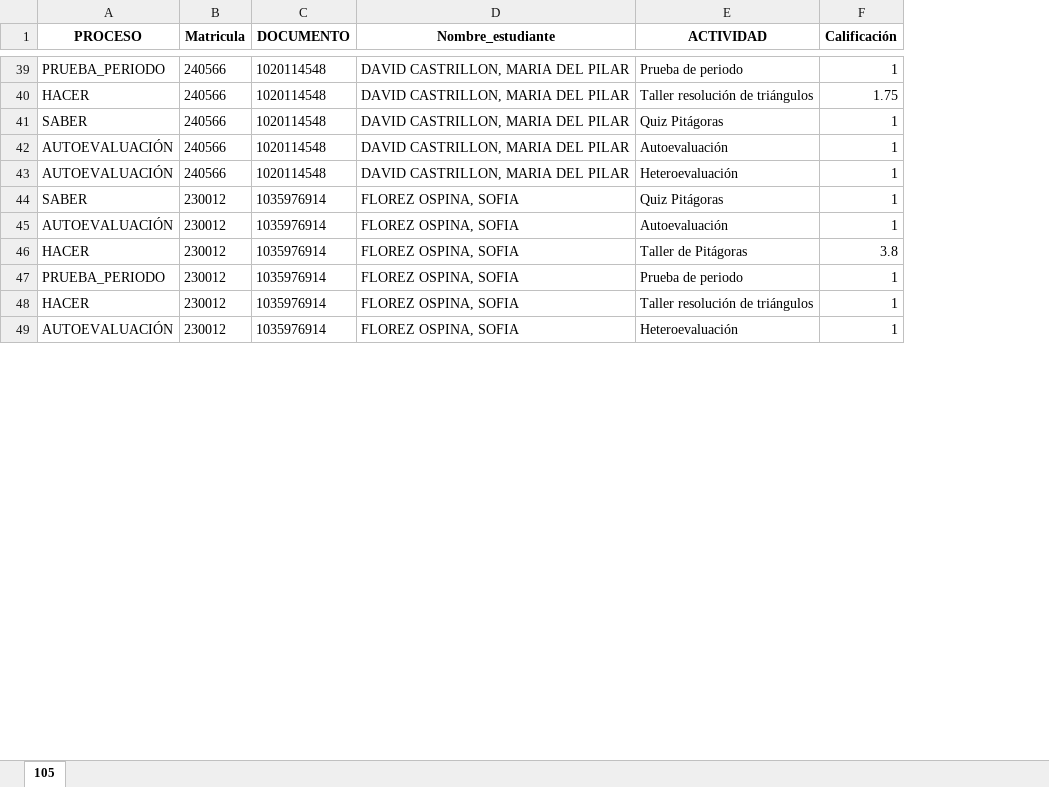
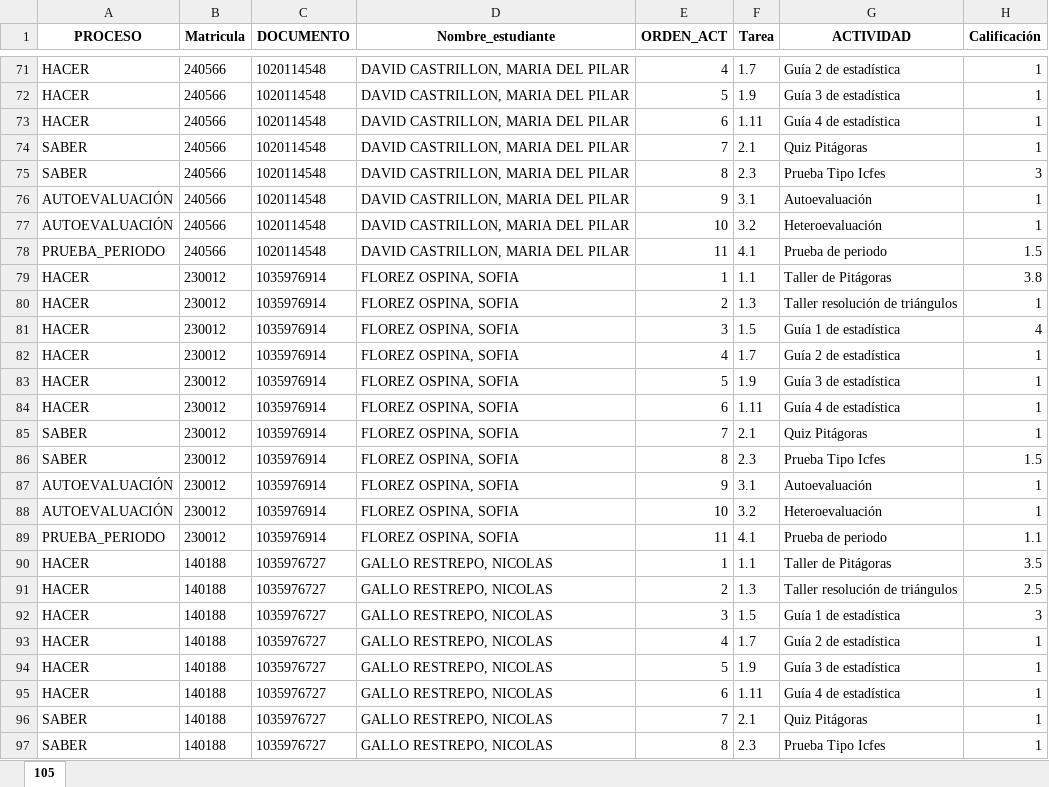
Before and after one commit to lcgalans2024/rs_icfes, an Excel workbook: Notas_Master.xlsx, sheet 105, drawn as a sheet; only a part is shown, gaps mark what is left out; values as stored, in another font and other column widths than the file's, no borders; removed rows and columns are numbered as before the commit, all else as after; the diff covers the shown part only; the diff names each change by its address in the sheet, - before the commit and + after, or states it on an @@ line.

```diff
--- a/Notas_Master.xlsx (sheet 105)
+++ b/Notas_Master.xlsx (sheet 105)
+column E (ORDEN_ACT), rows 71-72: 4 | 5; row 74: 7; rows 76-77: 9 | 10; row 85: 7; rows 87-88: 9 | 10
+column F (Tarea), rows 71-72: 1.7 | 1.9; row 74: 2.1; rows 76-77: 3.1 | 3.2; row 85: 2.1; rows 87-88: 3.1 | 3.2
-A71 (PROCESO): PRUEBA_PERIODO
+A71 (PROCESO): HACER
-G71 (ACTIVIDAD): Prueba de periodo
+G71 (ACTIVIDAD): Guía 2 de estadística
-G72 (ACTIVIDAD): Taller resolución de triángulos
+G72 (ACTIVIDAD): Guía 3 de estadística
-H72 (Calificación): 1.75
+H72 (Calificación): 1
+row 73: HACER | 240566 | 1020114548 | DAVID CASTRILLON, MARIA DEL PILAR | 6 | 1.11 | Guía 4 de estadística | 1
+row 75: SABER | 240566 | 1020114548 | DAVID CASTRILLON, MARIA DEL PILAR | 8 | 2.3 | Prueba Tipo Icfes | 3
+row 78: PRUEBA_PERIODO | 240566 | 1020114548 | DAVID CASTRILLON, MARIA DEL PILAR | 11 | 4.1 | Prueba de periodo | 1.5
@@ row 46 moved to row 79: HACER @@
@@ row 48 moved to row 80: HACER @@
+row 81: HACER | 230012 | 1035976914 | FLOREZ OSPINA, SOFIA | 3 | 1.5 | Guía 1 de estadística | 4
+row 82: HACER | 230012 | 1035976914 | FLOREZ OSPINA, SOFIA | 4 | 1.7 | Guía 2 de estadística | 1
+row 83: HACER | 230012 | 1035976914 | FLOREZ OSPINA, SOFIA | 5 | 1.9 | Guía 3 de estadística | 1
+row 84: HACER | 230012 | 1035976914 | FLOREZ OSPINA, SOFIA | 6 | 1.11 | Guía 4 de estadística | 1
+row 86: SABER | 230012 | 1035976914 | FLOREZ OSPINA, SOFIA | 8 | 2.3 | Prueba Tipo Icfes | 1.5
-row 47: PRUEBA_PERIODO | 230012 | 1035976914 | FLOREZ OSPINA, SOFIA | Prueba de periodo | 1
+row 89: PRUEBA_PERIODO | 230012 | 1035976914 | FLOREZ OSPINA, SOFIA | 11 | 4.1 | Prueba de periodo | 1.1
+row 90: HACER | 140188 | 1035976727 | GALLO RESTREPO, NICOLAS | 1 | 1.1 | Taller de Pitágoras | 3.5
@@ row 53 moved to row 91: HACER @@
+row 92: HACER | 140188 | 1035976727 | GALLO RESTREPO, NICOLAS | 3 | 1.5 | Guía 1 de estadística | 3
+row 93: HACER | 140188 | 1035976727 | GALLO RESTREPO, NICOLAS | 4 | 1.7 | Guía 2 de estadística | 1
+row 94: HACER | 140188 | 1035976727 | GALLO RESTREPO, NICOLAS | 5 | 1.9 | Guía 3 de estadística | 1
+row 95: HACER | 140188 | 1035976727 | GALLO RESTREPO, NICOLAS | 6 | 1.11 | Guía 4 de estadística | 1
@@ row 52 moved to row 96: SABER @@
+row 97: SABER | 140188 | 1035976727 | GALLO RESTREPO, NICOLAS | 8 | 2.3 | Prueba Tipo Icfes | 1
```
Also changed, not shown: 184 added rows, 13 removed rows, 65 moved rows and 107 edited cells elsewhere in this sheet.
